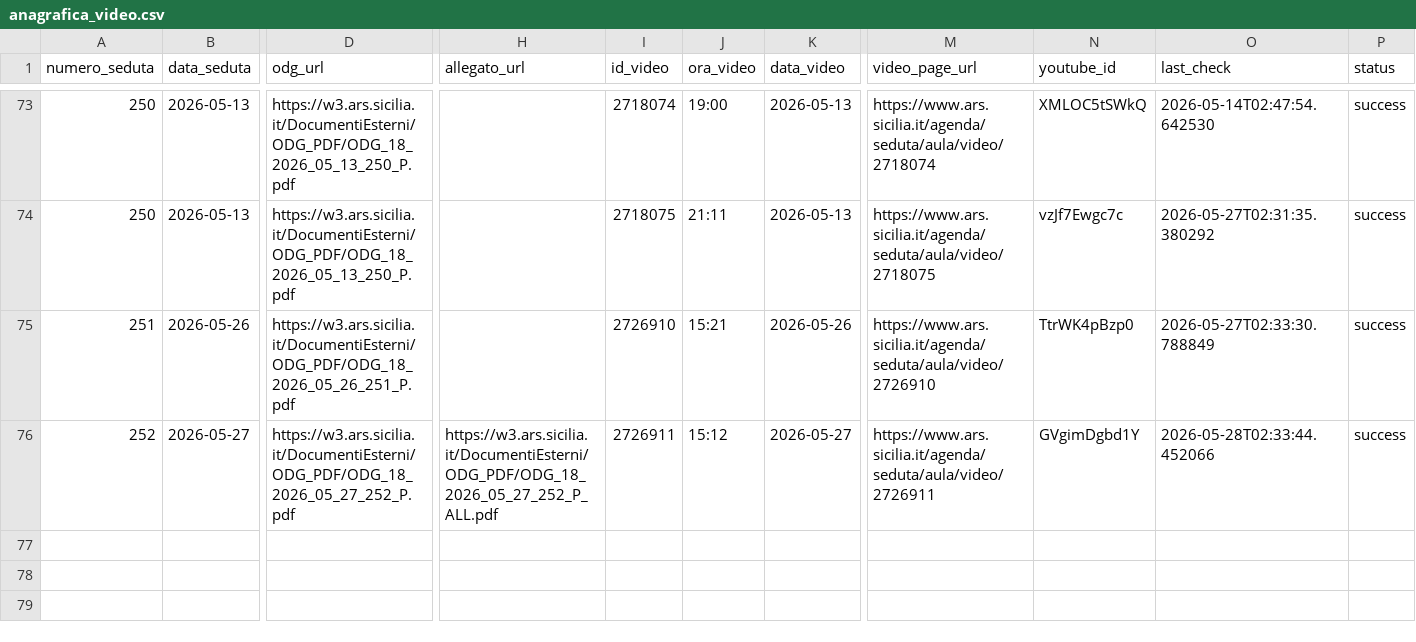
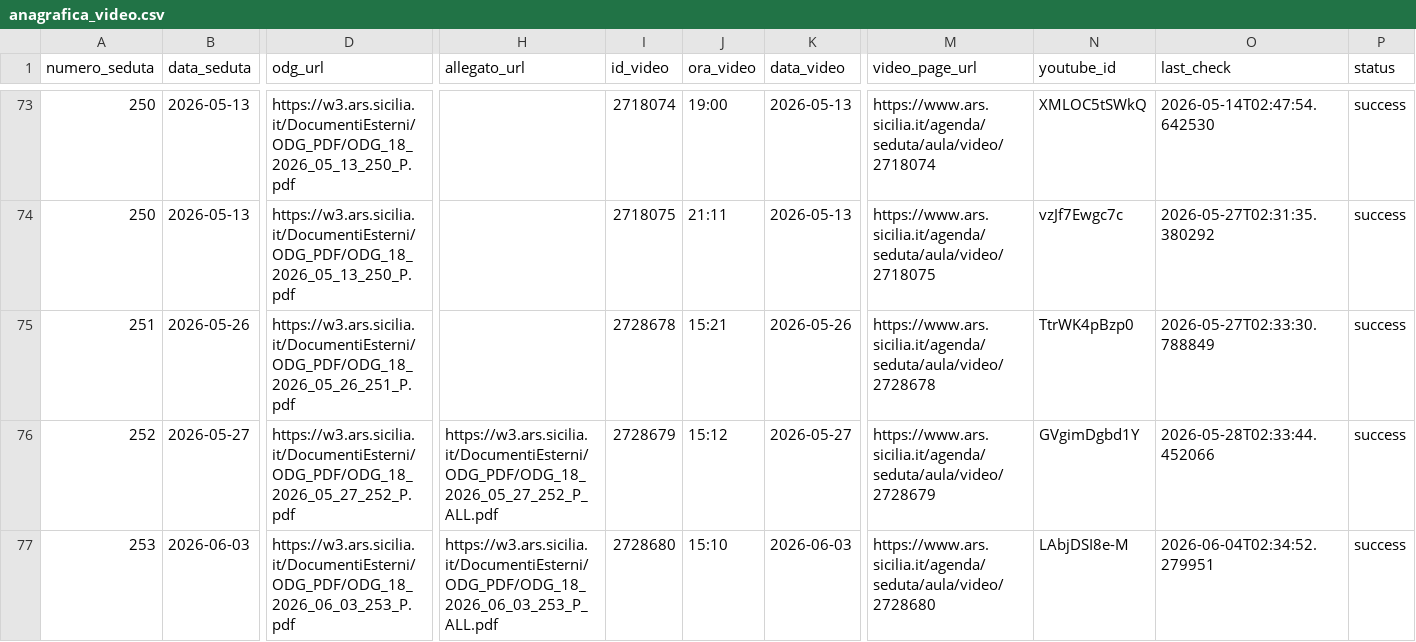
Before and after one commit to aborruso/ars_sicilia, a CSV file: data/anagrafica_video.csv, drawn as a sheet; only a part is shown, gaps mark what is left out; rows hold the shown columns only; the diff names each change by its address in the sheet, - before the commit and + after, or states it on an @@ line.

```diff
--- a/data/anagrafica_video.csv
+++ b/data/anagrafica_video.csv
-I75 (id_video): 2726910
+I75 (id_video): 2728678
-M75 (video_page_url): https://www.ars.sicilia.it/agenda/seduta/aula/video/2726910
+M75 (video_page_url): https://www.ars.sicilia.it/agenda/seduta/aula/video/2728678
-I76 (id_video): 2726911
+I76 (id_video): 2728679
-M76 (video_page_url): https://www.ars.sicilia.it/agenda/seduta/aula/video/2726911
+M76 (video_page_url): https://www.ars.sicilia.it/agenda/seduta/aula/video/2728679
+row 77: 253 | 2026-06-03 | https://w3.ars.sicilia.it/DocumentiEsterni/ODG_PDF/ODG_18_2026_06_03_253_P.pdf | https://w3.ars.sicilia.it/DocumentiEsterni/ODG_PDF/ODG_18_2026_06_03_253_P_ALL.pdf | 2728680 | 15:10 | 2026-06-03 | https://www.ars.sicilia.it/agenda/seduta/aula/video/2728680 | LAbjDSI8e-M | 2026-06-04T02:34:52.279951 | success
```
